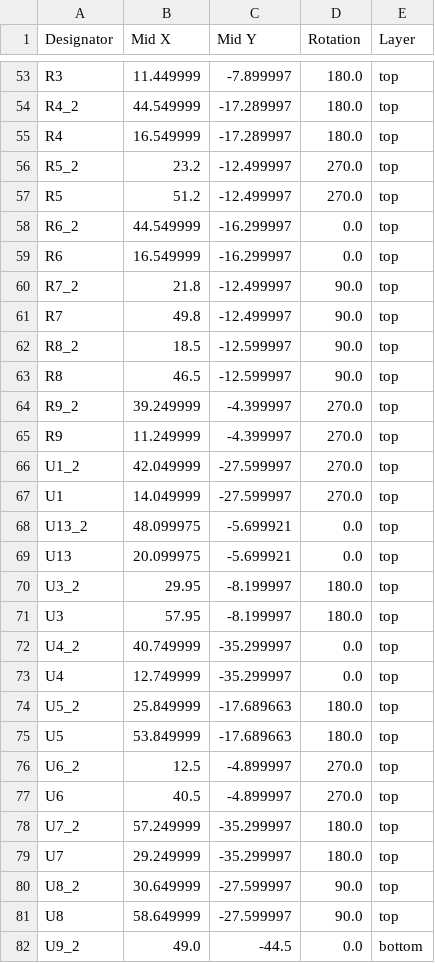
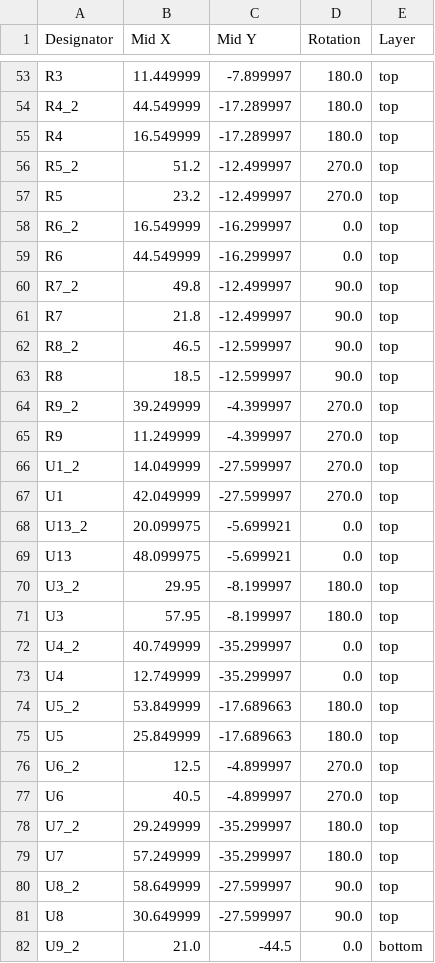
Before and after one commit to Dennis960/Blumy, a CSV file: ESPlant-Board-Panel/production/positions.csv, drawn as a sheet; only a part is shown, gaps mark what is left out; the diff covers the shown part only.

Commit message:
Board: Enable Power saving mode

```diff
--- a/ESPlant-Board-Panel/production/positions.csv
+++ b/ESPlant-Board-Panel/production/positions.csv
@@ -55,16 +55,16 @@ R4_2,44.549999,-17.289997,180.0,top
 R4,16.549999,-17.289997,180.0,top
-R5_2,23.2,-12.499997,270.0,top
-R5,51.2,-12.499997,270.0,top
-R6_2,44.549999,-16.299997,0.0,top
-R6,16.549999,-16.299997,0.0,top
-R7_2,21.8,-12.499997,90.0,top
-R7,49.8,-12.499997,90.0,top
-R8_2,18.5,-12.599997,90.0,top
-R8,46.5,-12.599997,90.0,top
+R5_2,51.2,-12.499997,270.0,top
+R5,23.2,-12.499997,270.0,top
+R6_2,16.549999,-16.299997,0.0,top
+R6,44.549999,-16.299997,0.0,top
+R7_2,49.8,-12.499997,90.0,top
+R7,21.8,-12.499997,90.0,top
+R8_2,46.5,-12.599997,90.0,top
+R8,18.5,-12.599997,90.0,top
 R9_2,39.249999,-4.399997,270.0,top
 R9,11.249999,-4.399997,270.0,top
-U1_2,42.049999,-27.599997,270.0,top
-U1,14.049999,-27.599997,270.0,top
-U13_2,48.099975,-5.699921,0.0,top
-U13,20.099975,-5.699921,0.0,top
+U1_2,14.049999,-27.599997,270.0,top
+U1,42.049999,-27.599997,270.0,top
+U13_2,20.099975,-5.699921,0.0,top
+U13,48.099975,-5.699921,0.0,top
 U3_2,29.95,-8.199997,180.0,top
@@ -73,10 +73,10 @@ U4_2,40.749999,-35.299997,0.0,top
 U4,12.749999,-35.299997,0.0,top
-U5_2,25.849999,-17.689663,180.0,top
-U5,53.849999,-17.689663,180.0,top
+U5_2,53.849999,-17.689663,180.0,top
+U5,25.849999,-17.689663,180.0,top
 U6_2,12.5,-4.899997,270.0,top
 U6,40.5,-4.899997,270.0,top
-U7_2,57.249999,-35.299997,180.0,top
-U7,29.249999,-35.299997,180.0,top
-U8_2,30.649999,-27.599997,90.0,top
-U8,58.649999,-27.599997,90.0,top
-U9_2,49.0,-44.5,0.0,bottom
+U7_2,29.249999,-35.299997,180.0,top
+U7,57.249999,-35.299997,180.0,top
+U8_2,58.649999,-27.599997,90.0,top
+U8,30.649999,-27.599997,90.0,top
+U9_2,21.0,-44.5,0.0,bottom
```
Also changed, not shown: 19 edited cells elsewhere in this file, 6 other files.
